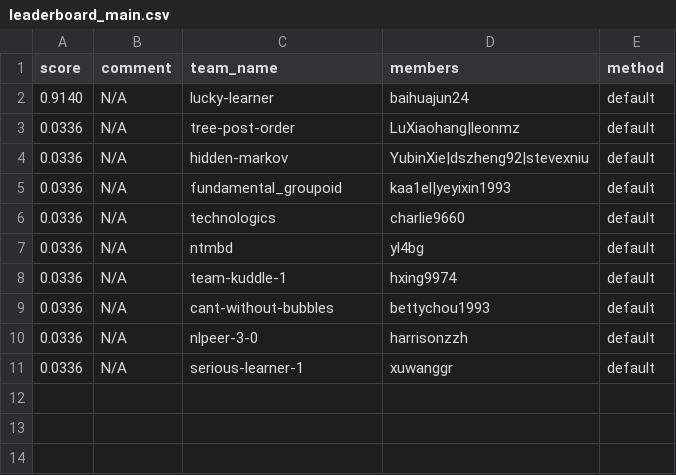
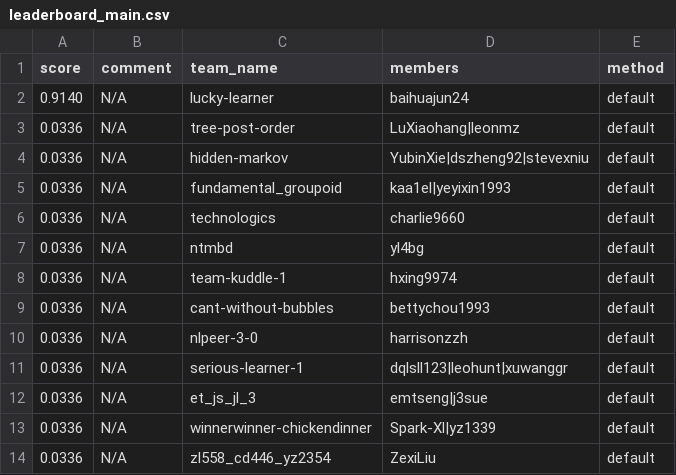
Before and after one commit to cornell-cs5740-18sp/assignment3_stringing_it, a CSV file: leaderboard/leaderboard_main.csv, drawn as a sheet.

Commit message:
cron update

```diff
--- a/leaderboard/leaderboard_main.csv
+++ b/leaderboard/leaderboard_main.csv
@@ -10,2 +10,5 @@ score,comment,team_name,members,method
 0.0336,N/A,nlpeer-3-0,harrisonzzh,default
-0.0336,N/A,serious-learner-1,xuwanggr,default
+0.0336,N/A,serious-learner-1,dqlsll123|leohunt|xuwanggr,default
+0.0336,N/A,et_js_jl_3,emtseng|j3sue,default
+0.0336,N/A,winnerwinner-chickendinner,Spark-Xl|yz1339,default
+0.0336,N/A,zl558_cd446_yz2354,ZexiLiu,default
```
